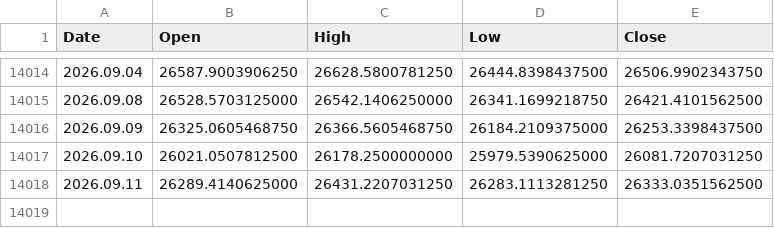
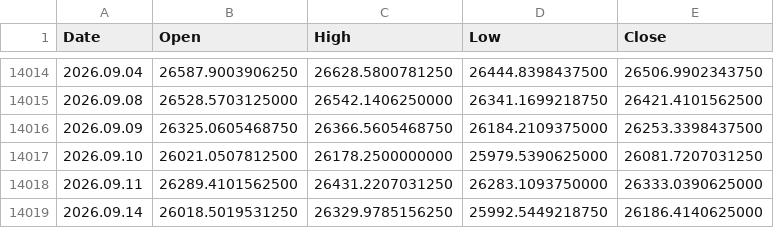
Before and after one commit to njh7799/investment, a CSV file: assets/IXIC.csv, drawn as a sheet; only a part is shown, gaps mark what is left out.

```diff
--- a/assets/IXIC.csv
+++ b/assets/IXIC.csv
@@ -14017,2 +14017,3 @@ Date,Open,High,Low,Close
 2026.09.10,26021.0507812500,26178.2500000000,25979.5390625000,26081.7207031250
-2026.09.11,26289.4140625000,26431.2207031250,26283.1113281250,26333.0351562500
+2026.09.11,26289.4101562500,26431.2207031250,26283.1093750000,26333.0390625000
+2026.09.14,26018.5019531250,26329.9785156250,25992.5449218750,26186.4140625000
```
Also changed, not shown: assets/QQQ.csv, assets/SGOV.csv, 2 other files.
